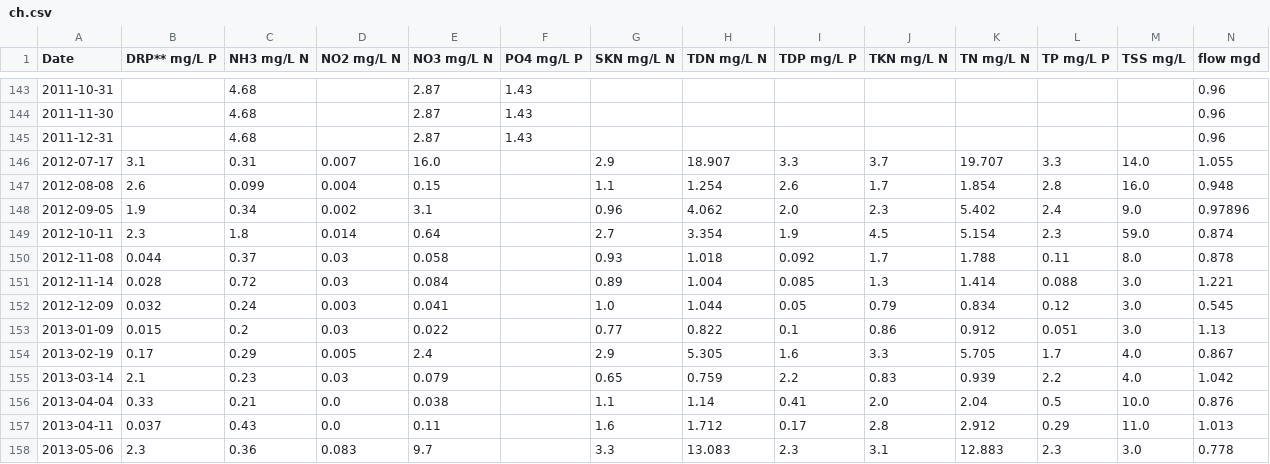
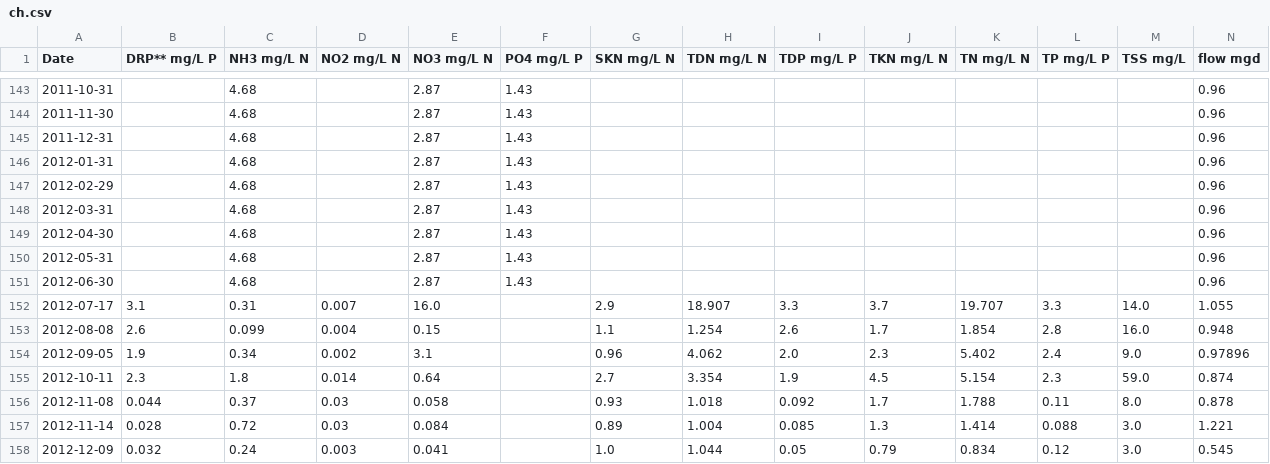
Before and after one commit to rustychris/sfbay_potw, a CSV file: outputs/intermediate/ch.csv, drawn as a sheet; only a part is shown, gaps mark what is left out; the shorter side is filled out with more unchanged rows; rows hold the shown columns only; the diff names each change by its address in the sheet, - before the commit and + after, or states it on an @@ line.

```diff
--- a/outputs/intermediate/ch.csv
+++ b/outputs/intermediate/ch.csv
+row 146: 2012-01-31 |  | 4.68 |  | 2.87 | 1.43 |  |  |  |  |  |  |  | 0.96
+row 147: 2012-02-29 |  | 4.68 |  | 2.87 | 1.43 |  |  |  |  |  |  |  | 0.96
+row 148: 2012-03-31 |  | 4.68 |  | 2.87 | 1.43 |  |  |  |  |  |  |  | 0.96
+row 149: 2012-04-30 |  | 4.68 |  | 2.87 | 1.43 |  |  |  |  |  |  |  | 0.96
+row 150: 2012-05-31 |  | 4.68 |  | 2.87 | 1.43 |  |  |  |  |  |  |  | 0.96
+row 151: 2012-06-30 |  | 4.68 |  | 2.87 | 1.43 |  |  |  |  |  |  |  | 0.96
```
Also changed, not shown: outputs/intermediate/mt_view.csv, outputs/intermediate/rodeo.csv, 19 other files.
